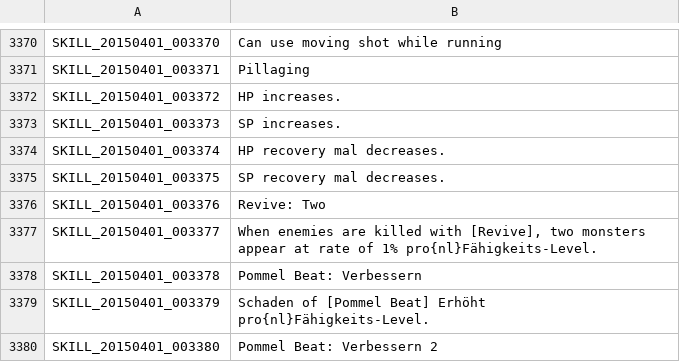
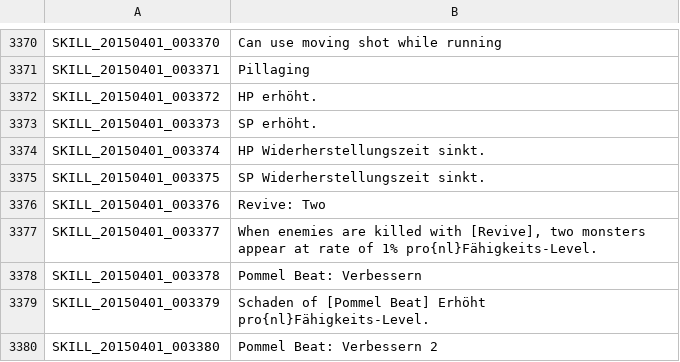
Before and after one commit to Triky313/TreeOfSavior-GermanTranslation, a TSV file: SKILL.tsv, drawn as a sheet; only a part is shown, gaps mark what is left out.

```diff
--- a/SKILL.tsv
+++ b/SKILL.tsv
@@ -3371,6 +3371,6 @@ SKILL_20150401_003370	Can use moving shot while running
 SKILL_20150401_003371	Pillaging
-SKILL_20150401_003372	HP increases.
-SKILL_20150401_003373	SP increases.
-SKILL_20150401_003374	HP recovery mal decreases.
-SKILL_20150401_003375	SP recovery mal decreases.
+SKILL_20150401_003372	HP erhöht.
+SKILL_20150401_003373	SP erhöht.
+SKILL_20150401_003374	HP Widerherstellungszeit sinkt.
+SKILL_20150401_003375	SP Widerherstellungszeit sinkt.
 SKILL_20150401_003376	Revive: Two
```
Also changed, not shown: UI.tsv, 1 other file.
